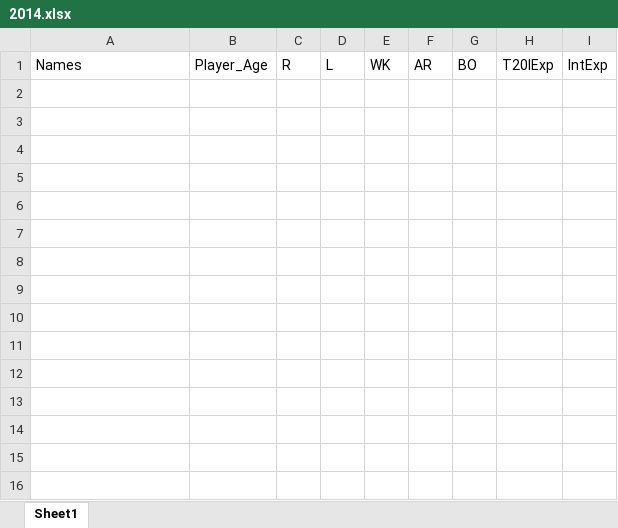
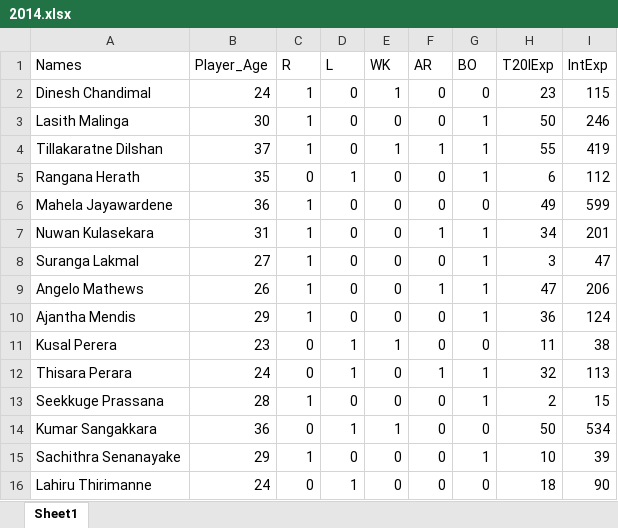
Before and after one commit to nmathgithub/Data-Analysis-Project-2022-T20-World-Cup-Prediction, an Excel workbook: 2014.xlsx, sheet Sheet1, drawn as a sheet; values as stored, in another font and other column widths than the file's, no borders; the diff names each change by its address in the sheet, - before the commit and + after, or states it on an @@ line.

Commit message:
Training Data Set Complete, Edited Function

```diff
--- a/2014.xlsx (sheet Sheet1)
+++ b/2014.xlsx (sheet Sheet1)
+row 2: Dinesh Chandimal | 24 | 1 | 0 | 1 | 0 | 0 | 23 | 115
+row 3: Lasith Malinga | 30 | 1 | 0 | 0 | 0 | 1 | 50 | 246
+row 4: Tillakaratne Dilshan | 37 | 1 | 0 | 1 | 1 | 1 | 55 | 419
+row 5: Rangana Herath | 35 | 0 | 1 | 0 | 0 | 1 | 6 | 112
+row 6: Mahela Jayawardene | 36 | 1 | 0 | 0 | 0 | 0 | 49 | 599
+row 7: Nuwan Kulasekara | 31 | 1 | 0 | 0 | 1 | 1 | 34 | 201
+row 8: Suranga Lakmal | 27 | 1 | 0 | 0 | 0 | 1 | 3 | 47
+row 9: Angelo Mathews | 26 | 1 | 0 | 0 | 1 | 1 | 47 | 206
+row 10: Ajantha Mendis | 29 | 1 | 0 | 0 | 0 | 1 | 36 | 124
+row 11: Kusal Perera | 23 | 0 | 1 | 1 | 0 | 0 | 11 | 38
+row 12: Thisara Perara | 24 | 0 | 1 | 0 | 1 | 1 | 32 | 113
+row 13: Seekkuge Prassana | 28 | 1 | 0 | 0 | 0 | 1 | 2 | 15
+row 14: Kumar Sangakkara | 36 | 0 | 1 | 1 | 0 | 0 | 50 | 534
+row 15: Sachithra Senanayake | 29 | 1 | 0 | 0 | 0 | 1 | 10 | 39
+row 16: Lahiru Thirimanne | 24 | 0 | 1 | 0 | 0 | 0 | 18 | 90
```
Also changed, not shown: 2012.xlsx, 2016.xlsx, 6 other files.
